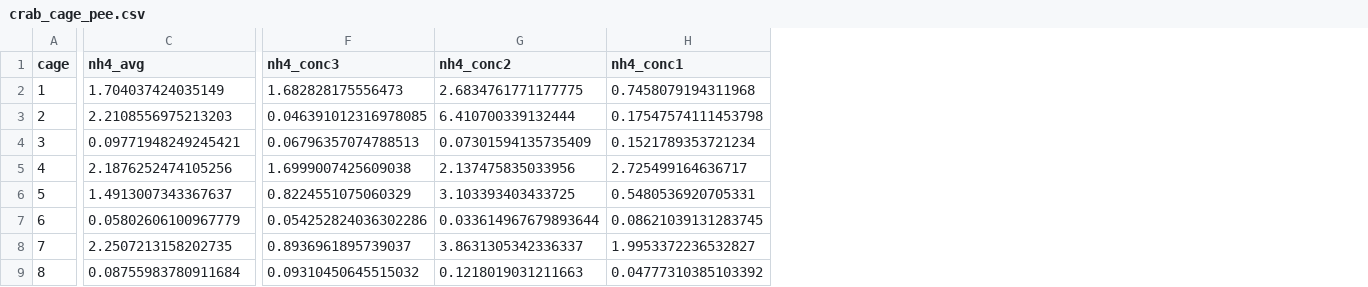
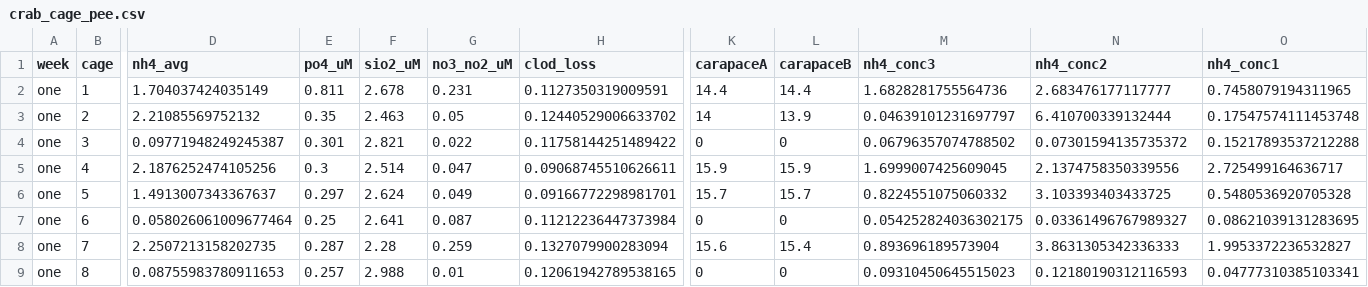
Before and after one commit to em-lim13/Ch2_Spatial_pee, a CSV file: Data/Cage_experiment/crab_cage_pee.csv, drawn as a sheet; only a part is shown, gaps mark what is left out; addresses are those after the commit; the diff covers the shown part only; the diff names each change by its address in the sheet, - before the commit and + after, or states it on an @@ line.

Commit message:
save full csv instead of only part of it

```diff
--- a/Data/Cage_experiment/crab_cage_pee.csv
+++ b/Data/Cage_experiment/crab_cage_pee.csv
+column A (week), rows 2-9: all one
+column E (po4_uM), rows 2-9: 0.811 | 0.35 | 0.301 | 0.3 | 0.297 | 0.25 | 0.287 | 0.257
+column F (sio2_uM), rows 2-9: 2.678 | 2.463 | 2.821 | 2.514 | 2.624 | 2.641 | 2.28 | 2.988
+column G (no3_no2_uM), rows 2-9: 0.231 | 0.05 | 0.022 | 0.047 | 0.049 | 0.087 | 0.259 | 0.01
+column H (clod_loss), rows 2-9: 0.1127350319009591 | 0.12440529006633702 | 0.11758144251489422 | 0.09068745510626611 | 0.09166772298981701 | 0.11212236447373984 | 0.1327079900283094 | 0.12061942789538165
+column K (carapaceA), rows 2-9: 14.4 | 14 | 0 | 15.9 | 15.7 | 0 | 15.6 | 0
+column L (carapaceB), rows 2-9: 14.4 | 13.9 | 0 | 15.9 | 15.7 | 0 | 15.4 | 0
-M2 (nh4_conc3): 1.682828175556473
+M2 (nh4_conc3): 1.6828281755564736
-N2 (nh4_conc2): 2.6834761771177775
+N2 (nh4_conc2): 2.683476177117777
-O2 (nh4_conc1): 0.7458079194311968
+O2 (nh4_conc1): 0.7458079194311965
-D3 (nh4_avg): 2.2108556975213203
+D3 (nh4_avg): 2.21085569752132
-M3 (nh4_conc3): 0.046391012316978085
+M3 (nh4_conc3): 0.04639101231697797
-O3 (nh4_conc1): 0.17547574111453798
+O3 (nh4_conc1): 0.17547574111453748
-D4 (nh4_avg): 0.09771948249245421
+D4 (nh4_avg): 0.09771948249245387
-M4 (nh4_conc3): 0.06796357074788513
+M4 (nh4_conc3): 0.06796357074788502
-N4 (nh4_conc2): 0.07301594135735409
+N4 (nh4_conc2): 0.07301594135735372
-O4 (nh4_conc1): 0.1521789353721234
+O4 (nh4_conc1): 0.15217893537212288
-M5 (nh4_conc3): 1.6999007425609038
+M5 (nh4_conc3): 1.6999007425609045
-N5 (nh4_conc2): 2.137475835033956
+N5 (nh4_conc2): 2.1374758350339556
-M6 (nh4_conc3): 0.8224551075060329
+M6 (nh4_conc3): 0.8224551075060332
-O6 (nh4_conc1): 0.5480536920705331
+O6 (nh4_conc1): 0.5480536920705328
-D7 (nh4_avg): 0.05802606100967779
+D7 (nh4_avg): 0.058026061009677464
-M7 (nh4_conc3): 0.054252824036302286
+M7 (nh4_conc3): 0.054252824036302175
-N7 (nh4_conc2): 0.033614967679893644
+N7 (nh4_conc2): 0.03361496767989327
-O7 (nh4_conc1): 0.08621039131283745
+O7 (nh4_conc1): 0.08621039131283695
-M8 (nh4_conc3): 0.8936961895739037
+M8 (nh4_conc3): 0.893696189573904
-N8 (nh4_conc2): 3.8631305342336337
+N8 (nh4_conc2): 3.8631305342336333
-D9 (nh4_avg): 0.08755983780911684
+D9 (nh4_avg): 0.08755983780911653
-M9 (nh4_conc3): 0.09310450645515032
+M9 (nh4_conc3): 0.09310450645515023
-N9 (nh4_conc2): 0.1218019031211663
+N9 (nh4_conc2): 0.12180190312116593
-O9 (nh4_conc1): 0.04777310385103392
+O9 (nh4_conc1): 0.04777310385103341
```
Also changed, not shown: 57 edited cells elsewhere in this file.
